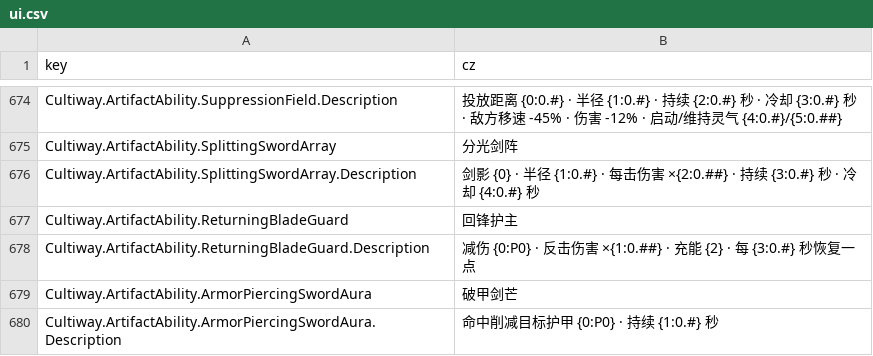
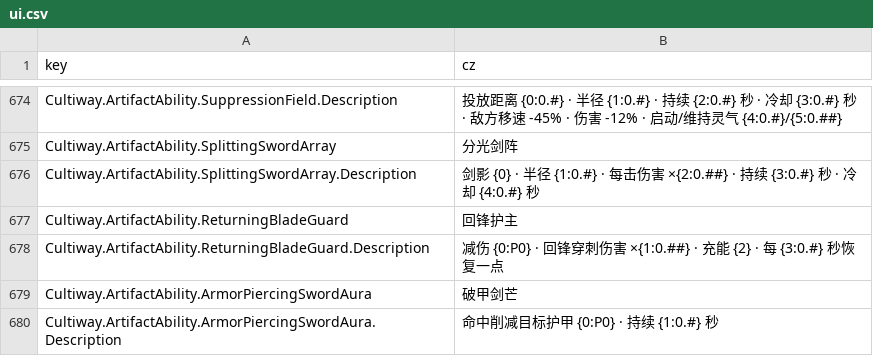
Before and after one commit to inmny/Cultiway-Reborn, a CSV file: Locales/ui.csv, drawn as a sheet; only a part is shown, gaps mark what is left out.

```diff
--- a/Locales/ui.csv
+++ b/Locales/ui.csv
@@ -677,3 +677,3 @@ Cultiway.ArtifactAbility.SplittingSwordArray.Description,剑影 {0} · 半径 {1
 Cultiway.ArtifactAbility.ReturningBladeGuard,回锋护主
-Cultiway.ArtifactAbility.ReturningBladeGuard.Description,减伤 {0:P0} · 反击伤害 ×{1:0.##} · 充能 {2} · 每 {3:0.#} 秒恢复一点
+Cultiway.ArtifactAbility.ReturningBladeGuard.Description,减伤 {0:P0} · 回锋穿刺伤害 ×{1:0.##} · 充能 {2} · 每 {3:0.#} 秒恢复一点
 Cultiway.ArtifactAbility.ArmorPiercingSwordAura,破甲剑芒
```
Also changed, not shown: 7 other files.
